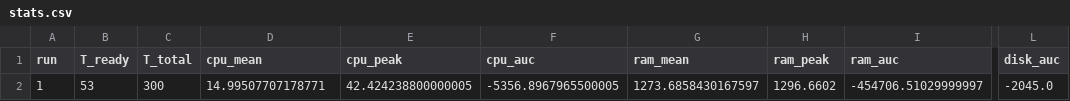
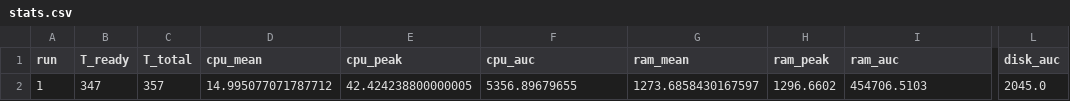
Before and after one commit to msmsms1125/k3s-lifecycle-profiling, a CSV file: results/step12_apply_tinyllama_http/run_1/stats.csv, drawn as a sheet; only a part is shown, gaps mark what is left out; the diff names each change by its address in the sheet, - before the commit and + after, or states it on an @@ line.

```diff
--- a/results/step12_apply_tinyllama_http/run_1/stats.csv
+++ b/results/step12_apply_tinyllama_http/run_1/stats.csv
-B2 (T_ready): 53
+B2 (T_ready): 347
-C2 (T_total): 300
+C2 (T_total): 357
-D2 (cpu_mean): 14.99507707178771
+D2 (cpu_mean): 14.995077071787712
-F2 (cpu_auc): -5356.8967965500005
+F2 (cpu_auc): 5356.89679655
-I2 (ram_auc): -454706.51029999997
+I2 (ram_auc): 454706.5103
-L2 (disk_auc): -2045.0
+L2 (disk_auc): 2045.0
```
Also changed, not shown: results/step12_apply_tinyllama_http/run_10/stats.csv, results/step12_apply_tinyllama_http/run_3/stats.csv, 31 other files.
